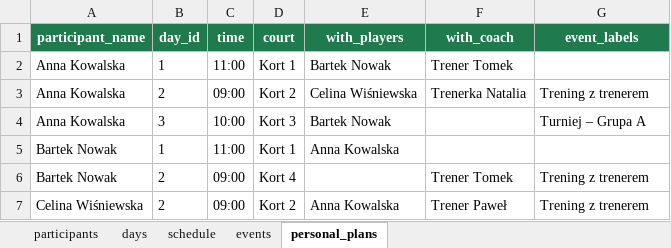
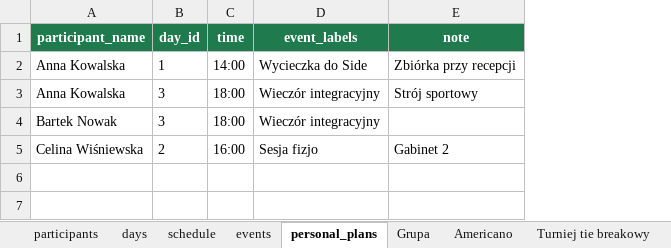
Before and after one commit to turecki13/npta_webapp, an Excel workbook: dane_obozu.xlsx, sheet personal_plans, drawn as a sheet; values as stored, in another font and other column widths than the file's, no borders; removed rows and columns are numbered as before the commit, all else as after; the diff names each change by its address in the sheet, - before the commit and + after, or states it on an @@ line.

Commit message:
google sheet preprod version

```diff
--- a/dane_obozu.xlsx (sheet personal_plans)
+++ b/dane_obozu.xlsx (sheet personal_plans)
+sheet tab: Grupa
+sheet tab: Americano
+sheet tab: Turniej tie breakowy
-column D (court), row 2: Kort 1; row 4: Kort 3; rows 6-7: Kort 4 | Kort 2
-column E (with_players), row 2: Bartek Nowak; row 4: Bartek Nowak; row 7: Anna Kowalska
-column F (with_coach), row 2: Trener Tomek; rows 6-7: Trener Tomek | Trener Paweł
+column E (note), rows 2-5: Zbiórka przy recepcji | Strój sportowy |  | Gabinet 2
-C2 (time): 11:00
+C2 (time): 14:00
-D2 (event_labels): (empty)
+D2 (event_labels): Wycieczka do Side
-row 3: Anna Kowalska | 2 | 09:00 | Kort 2 | Celina Wiśniewska | Trenerka Natalia | Trening z trenerem
-C3 (time): 10:00
+C3 (time): 18:00
-D3 (event_labels): Turniej – Grupa A
+D3 (event_labels): Wieczór integracyjny
-row 5: Bartek Nowak | 1 | 11:00 | Kort 1 | Anna Kowalska
-B4 (day_id): 2
+B4 (day_id): 3
-C4 (time): 09:00
+C4 (time): 18:00
-D4 (event_labels): Trening z trenerem
+D4 (event_labels): Wieczór integracyjny
-C5 (time): 09:00
+C5 (time): 16:00
-D5 (event_labels): Trening z trenerem
+D5 (event_labels): Sesja fizjo
```
Also changed, not shown: other sheet tabs, 2 other files.
